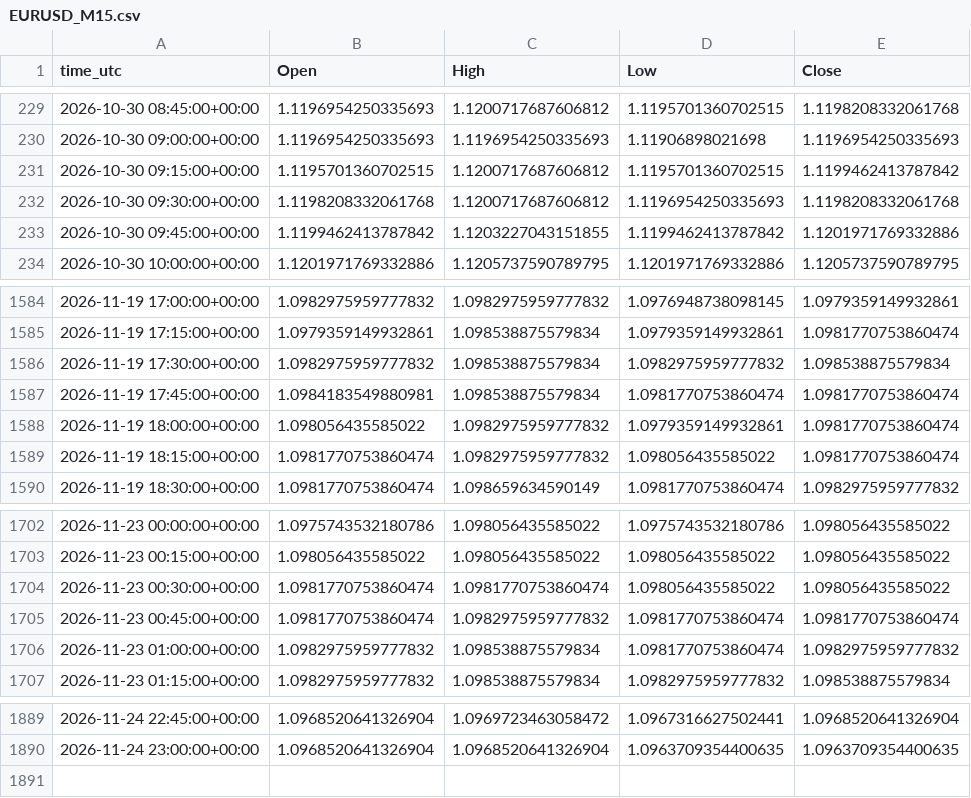
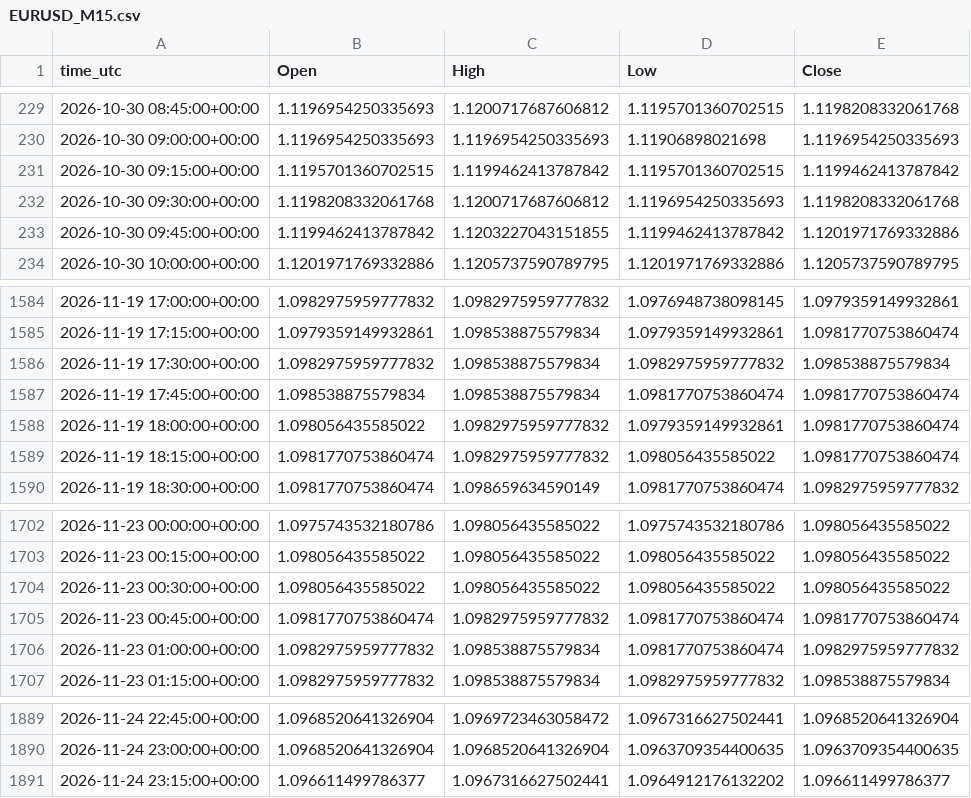
Before and after one commit to ClaireAce/Trading-Data, a CSV file: data/EURUSD_M15.csv, drawn as a sheet; only a part is shown, gaps mark what is left out.

```diff
--- a/data/EURUSD_M15.csv
+++ b/data/EURUSD_M15.csv
@@ -230,3 +230,3 @@ time_utc,Open,High,Low,Close
 2026-10-30 09:00:00+00:00,1.1196954250335693,1.1196954250335693,1.11906898021698,1.1196954250335693
-2026-10-30 09:15:00+00:00,1.1195701360702515,1.1200717687606812,1.1195701360702515,1.1199462413787842
+2026-10-30 09:15:00+00:00,1.1195701360702515,1.1199462413787842,1.1195701360702515,1.1199462413787842
 2026-10-30 09:30:00+00:00,1.1198208332061768,1.1200717687606812,1.1196954250335693,1.1198208332061768
@@ -1586,3 +1586,3 @@ time_utc,Open,High,Low,Close
 2026-11-19 17:30:00+00:00,1.0982975959777832,1.098538875579834,1.0982975959777832,1.098538875579834
-2026-11-19 17:45:00+00:00,1.0984183549880981,1.098538875579834,1.0981770753860474,1.0981770753860474
+2026-11-19 17:45:00+00:00,1.098538875579834,1.098538875579834,1.0981770753860474,1.0981770753860474
 2026-11-19 18:00:00+00:00,1.098056435585022,1.0982975959777832,1.0979359149932861,1.0981770753860474
@@ -1703,3 +1703,3 @@ time_utc,Open,High,Low,Close
 2026-11-23 00:15:00+00:00,1.098056435585022,1.098056435585022,1.098056435585022,1.098056435585022
-2026-11-23 00:30:00+00:00,1.0981770753860474,1.0981770753860474,1.098056435585022,1.098056435585022
+2026-11-23 00:30:00+00:00,1.098056435585022,1.098056435585022,1.098056435585022,1.098056435585022
 2026-11-23 00:45:00+00:00,1.0981770753860474,1.0982975959777832,1.0981770753860474,1.0981770753860474
@@ -1890 +1890,2 @@ time_utc,Open,High,Low,Close
 2026-11-24 23:00:00+00:00,1.0968520641326904,1.0968520641326904,1.0963709354400635,1.0963709354400635
+2026-11-24 23:15:00+00:00,1.096611499786377,1.0967316627502441,1.0964912176132202,1.096611499786377
```
Also changed, not shown: data/EURUSD_M5.csv, data/GBPUSD_M15.csv, 8 other files.
